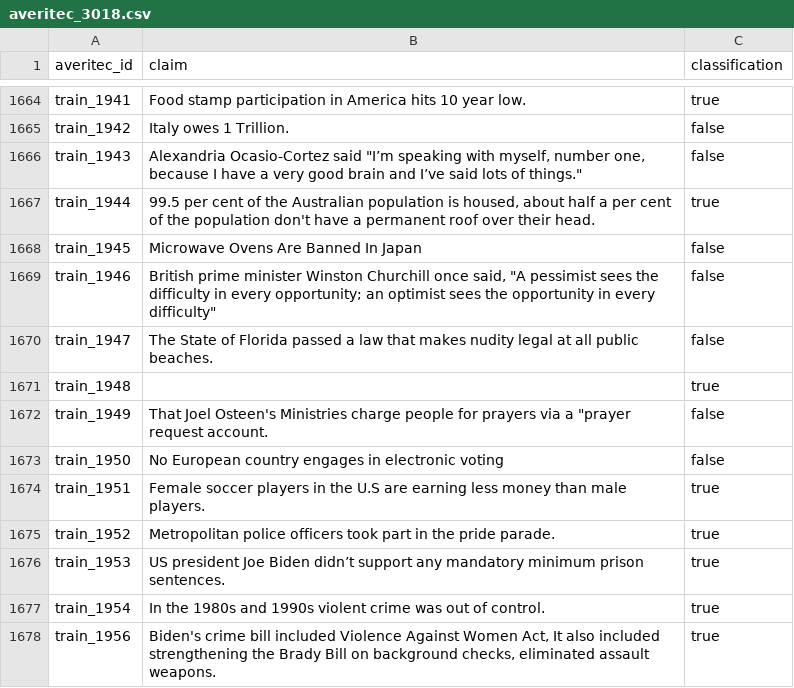
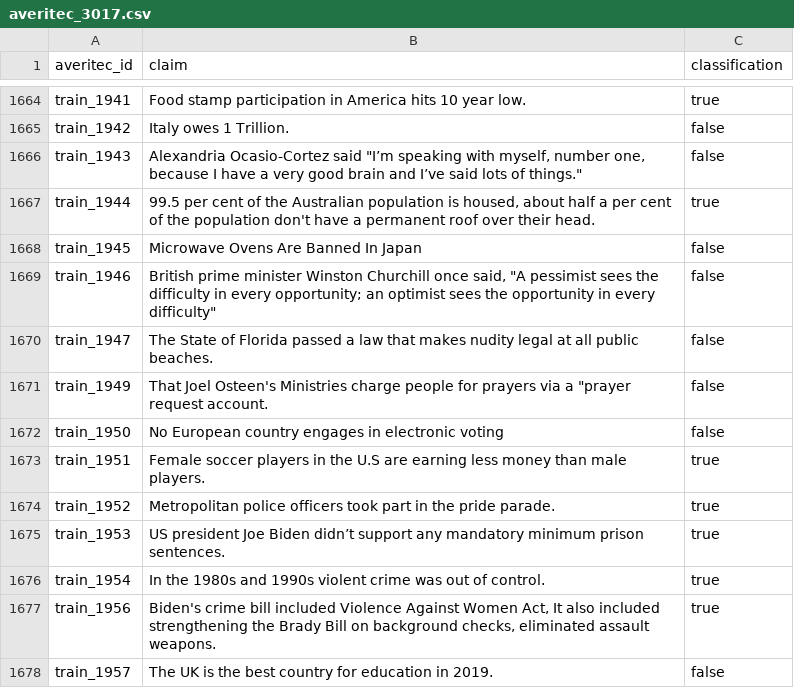
Before and after one commit to OriginalityAI/ai-citation-study, a CSV file: ai_slop_study/_claim_datasets/averitec_3017.csv (was ai_slop_study/_claim_datasets/averitec_3018.csv), drawn as a sheet; only a part is shown, gaps mark what is left out; the shorter side is filled out with more unchanged rows; the diff names each change by its address in the sheet, - before the commit and + after, or states it on an @@ line.

Commit message:
Remove empty claim

```diff
--- a/ai_slop_study/_claim_datasets/averitec_3018.csv
+++ b/ai_slop_study/_claim_datasets/averitec_3017.csv
-row 1671: train_1948 |  | true
```
Also changed, not shown: 3 other files.
